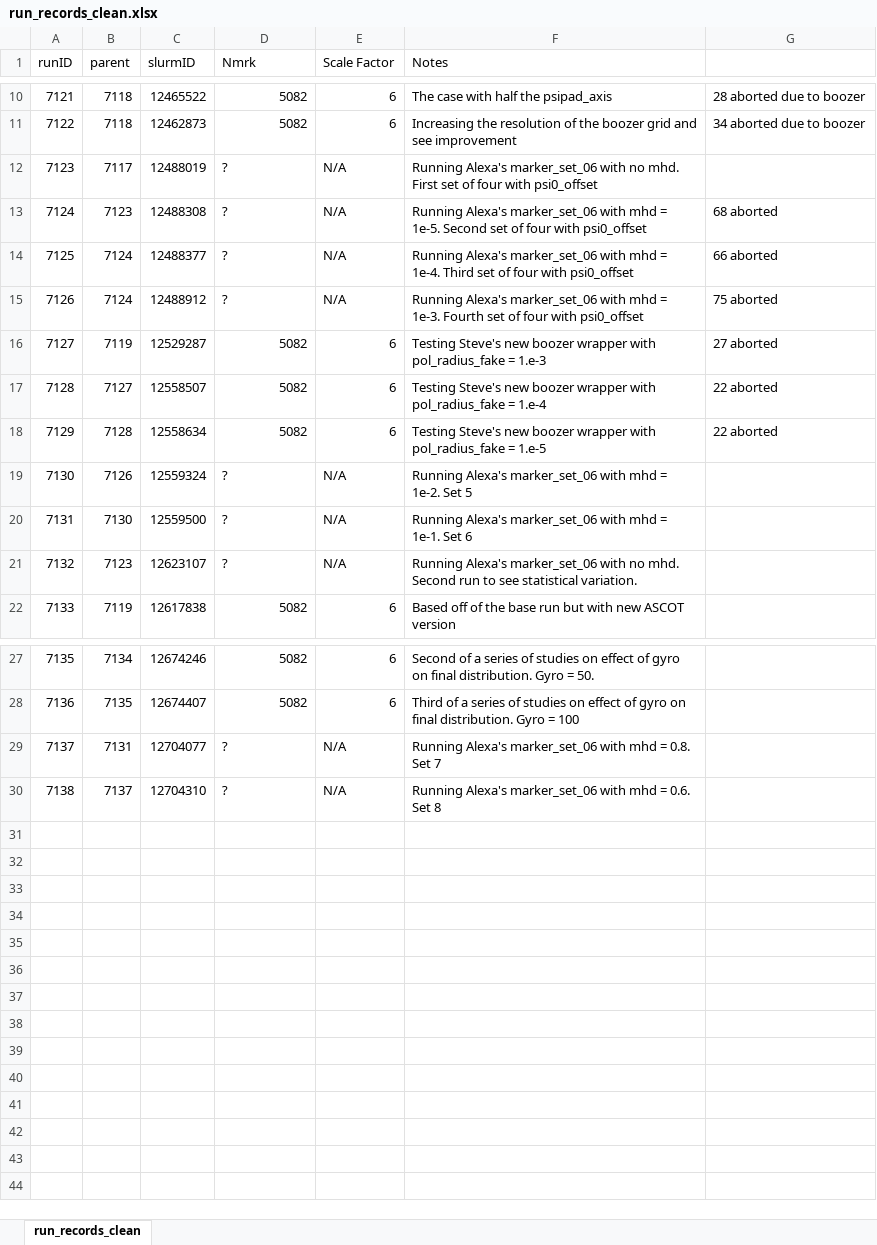
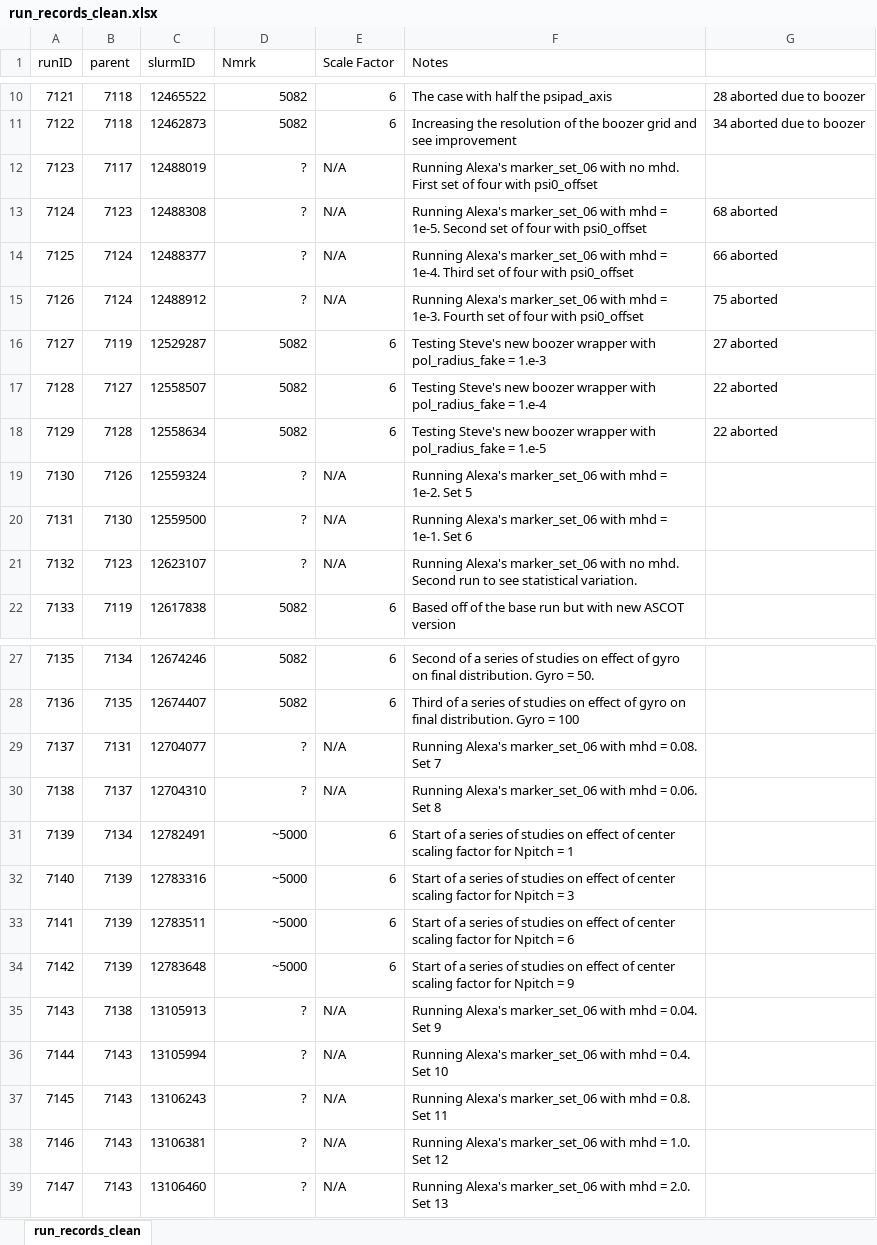
Before and after one commit to Eta2Zeta/SPARC_summer_23, an Excel workbook: run_records_clean.xlsx, sheet run_records_clean, drawn as a sheet; only a part is shown, gaps mark what is left out; values as stored, in another font and other column widths than the file's, no borders; the diff covers the shown part only; the diff names each change by its address in the sheet, - before the commit and + after, or states it on an @@ line.

```diff
--- a/run_records_clean.xlsx (sheet run_records_clean)
+++ b/run_records_clean.xlsx (sheet run_records_clean)
-D12:D15 alignment: left
+D12:D15 alignment: right
-D19:D21 alignment: left
+D19:D21 alignment: right
-D29:D30 alignment: left
+D29:D30 alignment: right
-F29 (Notes): …mhd = 0.8. Set 7
+F29 (Notes): …mhd = 0.08. Set 7
-F30 (Notes): …mhd = 0.6. Set 8
+F30 (Notes): …mhd = 0.06. Set 8
+row 31: 7139 | 7134 | 12782491 | ~5000 | 6 | Start of a series of studies on effect of center scaling factor for Npitch = 1
+row 32: 7140 | 7139 | 12783316 | ~5000 | 6 | Start of a series of studies on effect of center scaling factor for Npitch = 3
+row 33: 7141 | 7139 | 12783511 | ~5000 | 6 | Start of a series of studies on effect of center scaling factor for Npitch = 6
+row 34: 7142 | 7139 | 12783648 | ~5000 | 6 | Start of a series of studies on effect of center scaling factor for Npitch = 9
+row 35: 7143 | 7138 | 13105913 | ? | N/A | Running Alexa's marker_set_06 with mhd = 0.04. Set 9
+row 36: 7144 | 7143 | 13105994 | ? | N/A | Running Alexa's marker_set_06 with mhd = 0.4. Set 10
+row 37: 7145 | 7143 | 13106243 | ? | N/A | Running Alexa's marker_set_06 with mhd = 0.8. Set 11
+row 38: 7146 | 7143 | 13106381 | ? | N/A | Running Alexa's marker_set_06 with mhd = 1.0. Set 12
+row 39: 7147 | 7143 | 13106460 | ? | N/A | Running Alexa's marker_set_06 with mhd = 2.0. Set 13
```
Also changed, not shown: cell formats elsewhere in this sheet, 2 other files.
